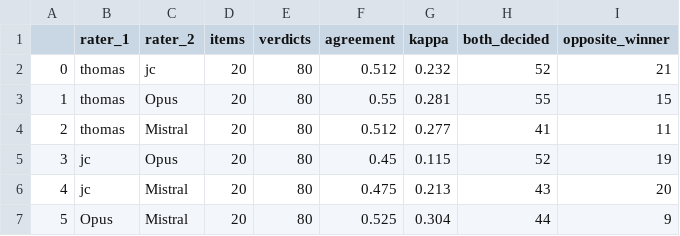
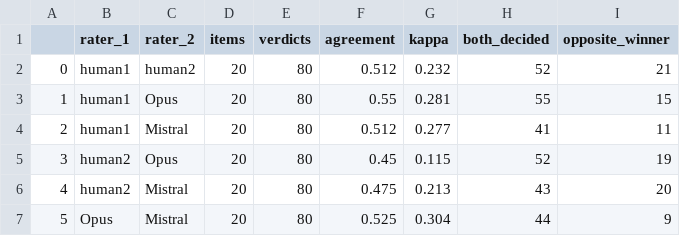
Before and after one commit to tom8to888/dne-graphrag, a CSV file: results/tables/human_agreement.csv, drawn as a sheet.

```diff
--- a/results/tables/human_agreement.csv
+++ b/results/tables/human_agreement.csv
@@ -1,7 +1,7 @@
 ,rater_1,rater_2,items,verdicts,agreement,kappa,both_decided,opposite_winner
-0,thomas,jc,20,80,0.512,0.232,52,21
-1,thomas,Opus,20,80,0.55,0.281,55,15
-2,thomas,Mistral,20,80,0.512,0.277,41,11
-3,jc,Opus,20,80,0.45,0.115,52,19
-4,jc,Mistral,20,80,0.475,0.213,43,20
+0,human1,human2,20,80,0.512,0.232,52,21
+1,human1,Opus,20,80,0.55,0.281,55,15
+2,human1,Mistral,20,80,0.512,0.277,41,11
+3,human2,Opus,20,80,0.45,0.115,52,19
+4,human2,Mistral,20,80,0.475,0.213,43,20
 5,Opus,Mistral,20,80,0.525,0.304,44,9
```
Also changed, not shown: results/human_ratings.csv, results/tables/human_agreement_by_criterion.csv, 45 other files.
